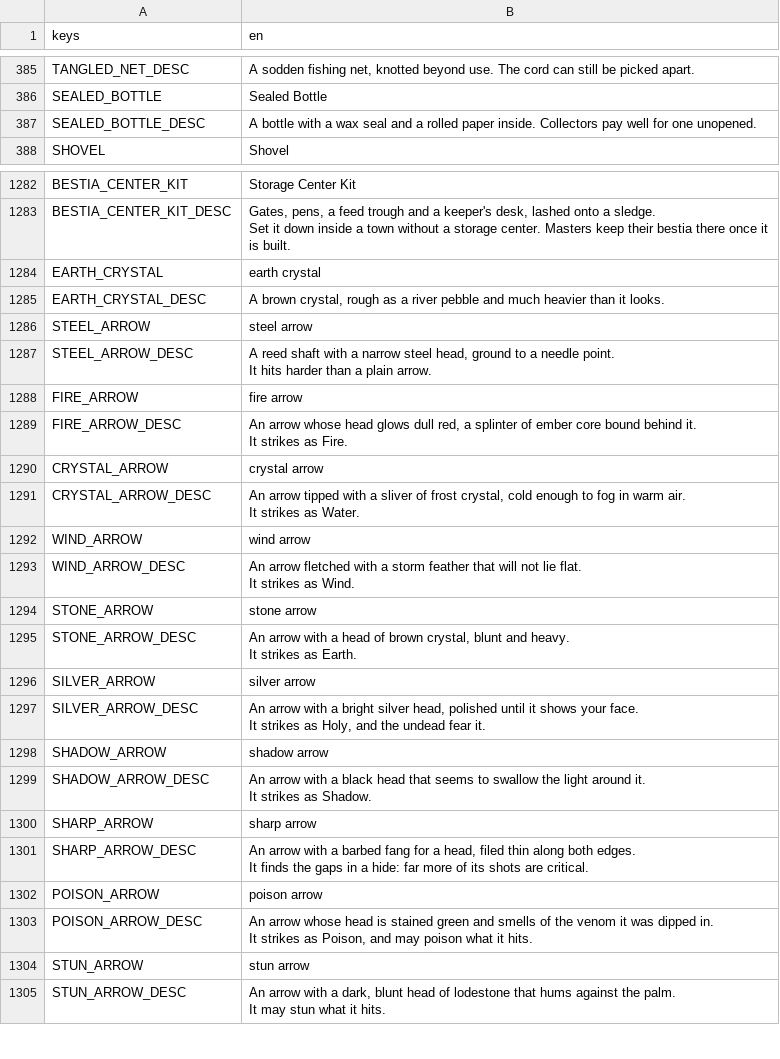
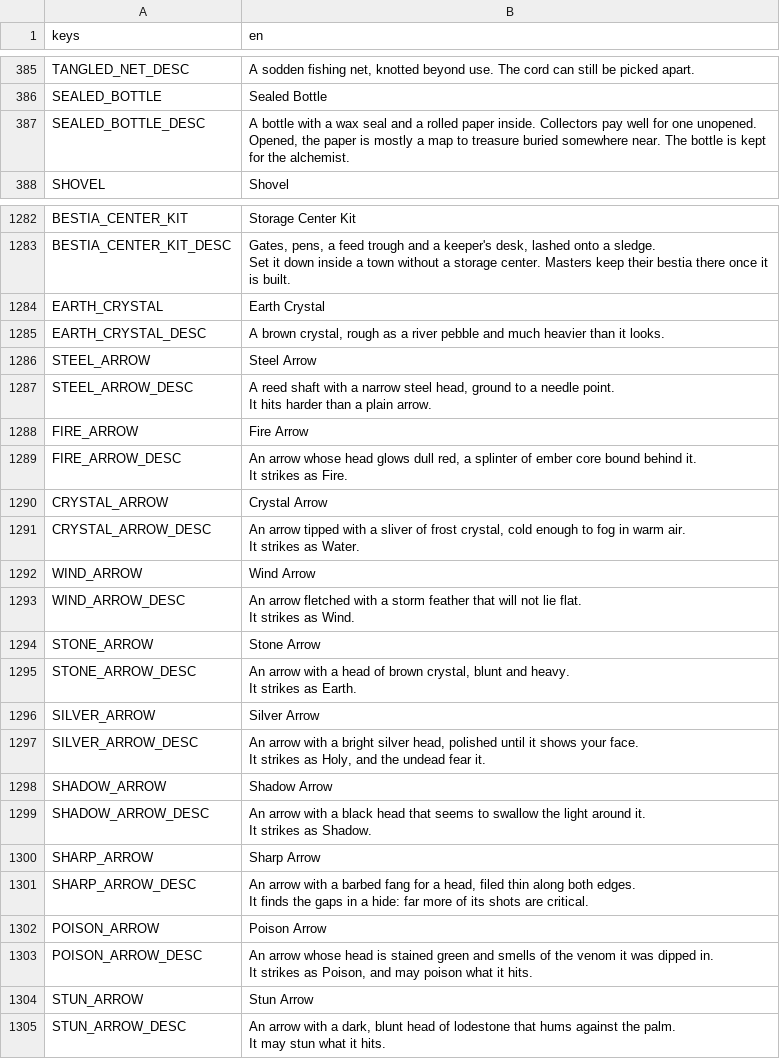
Before and after one commit to tfelix/bestia-behemoth, a CSV file: bestia-client/src/Localization/items.csv, drawn as a sheet; only a part is shown, gaps mark what is left out; the diff covers the shown part only.

```diff
--- a/bestia-client/src/Localization/items.csv
+++ b/bestia-client/src/Localization/items.csv
@@ -590,3 +590,5 @@ TANGLED_NET_DESC,"A sodden fishing net, knotted beyond use. The cord can still b
 SEALED_BOTTLE,Sealed Bottle
-SEALED_BOTTLE_DESC,A bottle with a wax seal and a rolled paper inside. Collectors pay well for one unopened.
+SEALED_BOTTLE_DESC,"A bottle with a wax seal and a rolled paper inside. Collectors pay well for one unopened.
+
+Opened, the paper is mostly a map to treasure buried somewhere near. The bottle is kept for the alchemist."
 SHOVEL,Shovel
@@ -1603,5 +1605,5 @@ BESTIA_CENTER_KIT_DESC,"Gates, pens, a feed trough and a keeper's desk, lashed o
 Set it down inside a town without a storage center. Masters keep their bestia there once it is built."
-EARTH_CRYSTAL,earth crystal
+EARTH_CRYSTAL,Earth Crystal
 EARTH_CRYSTAL_DESC,"A brown crystal, rough as a river pebble and much heavier than it looks."
-STEEL_ARROW,steel arrow
+STEEL_ARROW,Steel Arrow
 STEEL_ARROW_DESC,"A reed shaft with a narrow steel head, ground to a needle point.
@@ -1609,3 +1611,3 @@ STEEL_ARROW_DESC,"A reed shaft with a narrow steel head, ground to a needle poin
 It hits harder than a plain arrow."
-FIRE_ARROW,fire arrow
+FIRE_ARROW,Fire Arrow
 FIRE_ARROW_DESC,"An arrow whose head glows dull red, a splinter of ember core bound behind it.
@@ -1613,3 +1615,3 @@ FIRE_ARROW_DESC,"An arrow whose head glows dull red, a splinter of ember core bo
 It strikes as Fire."
-CRYSTAL_ARROW,crystal arrow
+CRYSTAL_ARROW,Crystal Arrow
 CRYSTAL_ARROW_DESC,"An arrow tipped with a sliver of frost crystal, cold enough to fog in warm air.
@@ -1617,3 +1619,3 @@ CRYSTAL_ARROW_DESC,"An arrow tipped with a sliver of frost crystal, cold enough
 It strikes as Water."
-WIND_ARROW,wind arrow
+WIND_ARROW,Wind Arrow
 WIND_ARROW_DESC,"An arrow fletched with a storm feather that will not lie flat.
@@ -1621,3 +1623,3 @@ WIND_ARROW_DESC,"An arrow fletched with a storm feather that will not lie flat.
 It strikes as Wind."
-STONE_ARROW,stone arrow
+STONE_ARROW,Stone Arrow
 STONE_ARROW_DESC,"An arrow with a head of brown crystal, blunt and heavy.
@@ -1625,3 +1627,3 @@ STONE_ARROW_DESC,"An arrow with a head of brown crystal, blunt and heavy.
 It strikes as Earth."
-SILVER_ARROW,silver arrow
+SILVER_ARROW,Silver Arrow
 SILVER_ARROW_DESC,"An arrow with a bright silver head, polished until it shows your face.
@@ -1629,3 +1631,3 @@ SILVER_ARROW_DESC,"An arrow with a bright silver head, polished until it shows y
 It strikes as Holy, and the undead fear it."
-SHADOW_ARROW,shadow arrow
+SHADOW_ARROW,Shadow Arrow
 SHADOW_ARROW_DESC,"An arrow with a black head that seems to swallow the light around it.
@@ -1633,3 +1635,3 @@ SHADOW_ARROW_DESC,"An arrow with a black head that seems to swallow the light ar
 It strikes as Shadow."
-SHARP_ARROW,sharp arrow
+SHARP_ARROW,Sharp Arrow
 SHARP_ARROW_DESC,"An arrow with a barbed fang for a head, filed thin along both edges.
@@ -1637,3 +1639,3 @@ SHARP_ARROW_DESC,"An arrow with a barbed fang for a head, filed thin along both
 It finds the gaps in a hide: far more of its shots are critical."
-POISON_ARROW,poison arrow
+POISON_ARROW,Poison Arrow
 POISON_ARROW_DESC,"An arrow whose head is stained green and smells of the venom it was dipped in.
@@ -1641,3 +1643,3 @@ POISON_ARROW_DESC,"An arrow whose head is stained green and smells of the venom
 It strikes as Poison, and may poison what it hits."
-STUN_ARROW,stun arrow
+STUN_ARROW,Stun Arrow
 STUN_ARROW_DESC,"An arrow with a dark, blunt head of lodestone that hums against the palm.
```
Also changed, not shown: 44 added rows and 1 edited cell elsewhere in this file, 52 other files.
